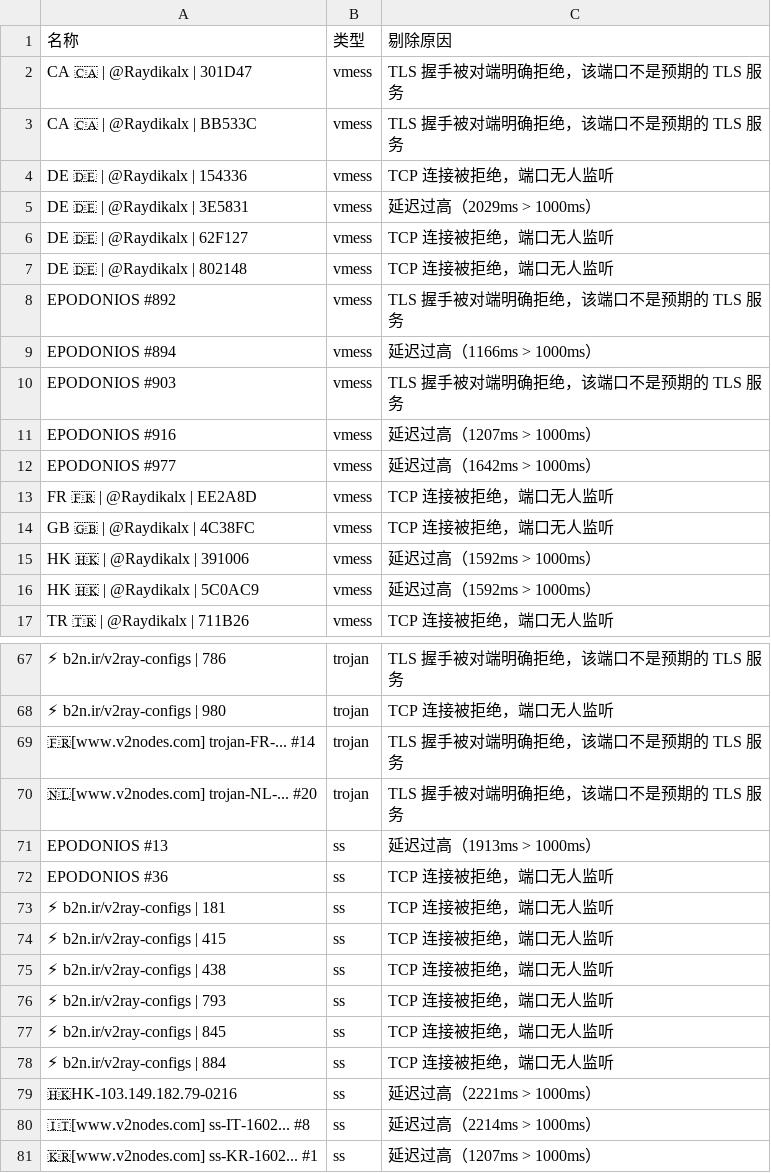
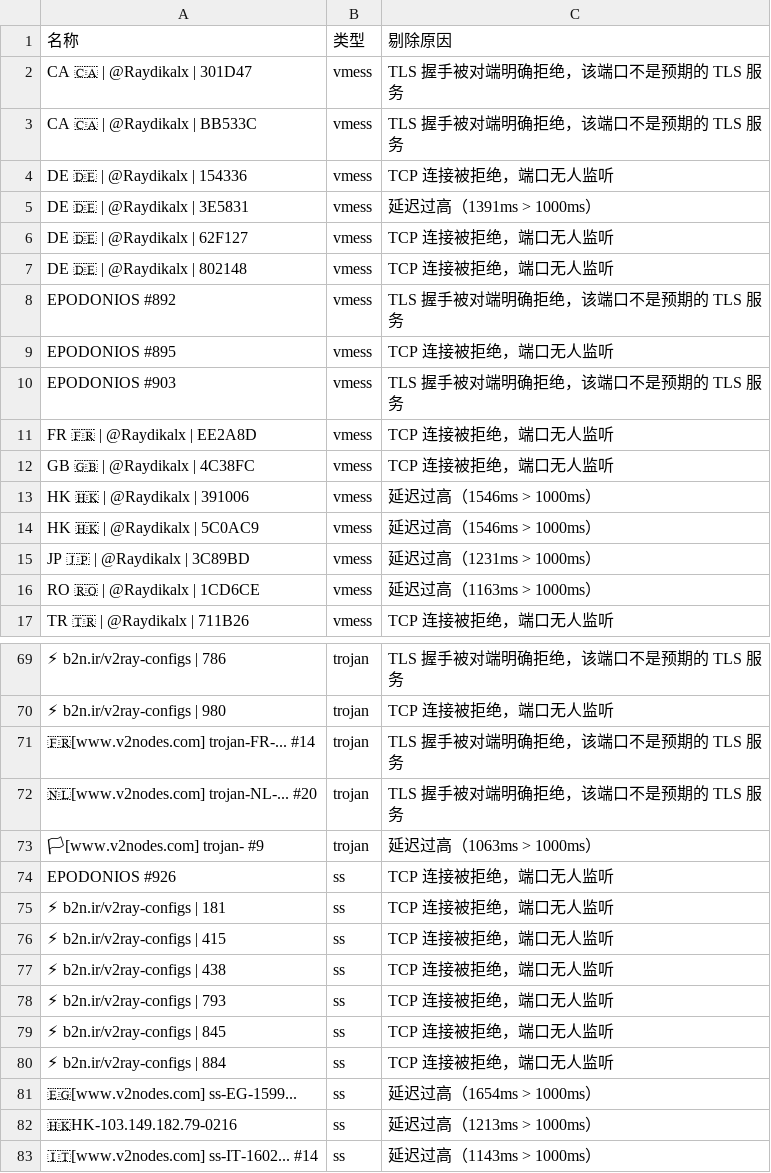
Before and after one commit to learnLi/free-nodes, a CSV file: pruned_list.yml.csv, drawn as a sheet; only a part is shown, gaps mark what is left out; removed rows and columns are numbered as before the commit, all else as after; the diff covers the shown part only; the diff names each change by its address in the sheet, - before the commit and + after, or states it on an @@ line.

```diff
--- a/pruned_list.yml.csv
+++ b/pruned_list.yml.csv
-C5: 延迟过高（2029ms > 1000ms）
+C5: 延迟过高（1391ms > 1000ms）
-A9: EPODONIOS #894
+A9: EPODONIOS #895
-C9: 延迟过高（1166ms > 1000ms）
+C9: TCP 连接被拒绝，端口无人监听
-row 11: EPODONIOS #916 | vmess | 延迟过高（1207ms > 1000ms）
-row 12: EPODONIOS #977 | vmess | 延迟过高（1642ms > 1000ms）
-C13:C14: 延迟过高（1592ms > 1000ms）
+C13:C14: 延迟过高（1546ms > 1000ms）
+row 15: JP 🇯🇵 | @Raydikalx | 3C89BD | vmess | 延迟过高（1231ms > 1000ms）
+row 16: RO 🇷🇴 | @Raydikalx | 1CD6CE | vmess | 延迟过高（1163ms > 1000ms）
-row 71: EPODONIOS #13 | ss | 延迟过高（1913ms > 1000ms）
+row 73: 🏳[www.v2nodes.com] trojan- #9 | trojan | 延迟过高（1063ms > 1000ms）
-A74: EPODONIOS #36
+A74: EPODONIOS #926
+row 81: 🇪🇬[www.v2nodes.com] ss-EG-1599... | ss | 延迟过高（1654ms > 1000ms）
-C82: 延迟过高（2221ms > 1000ms）
+C82: 延迟过高（1213ms > 1000ms）
-A83: 🇮🇹[www.v2nodes.com] ss-IT-1602... #8
+A83: 🇮🇹[www.v2nodes.com] ss-IT-1602... #14
-C83: 延迟过高（2214ms > 1000ms）
+C83: 延迟过高（1143ms > 1000ms）
-row 81: 🇰🇷[www.v2nodes.com] ss-KR-1602... #1 | ss | 延迟过高（1207ms > 1000ms）
```
Also changed, not shown: 2 added rows elsewhere in this file, probe.csv, pruned_list_raw.txt.csv, 18 other files.
